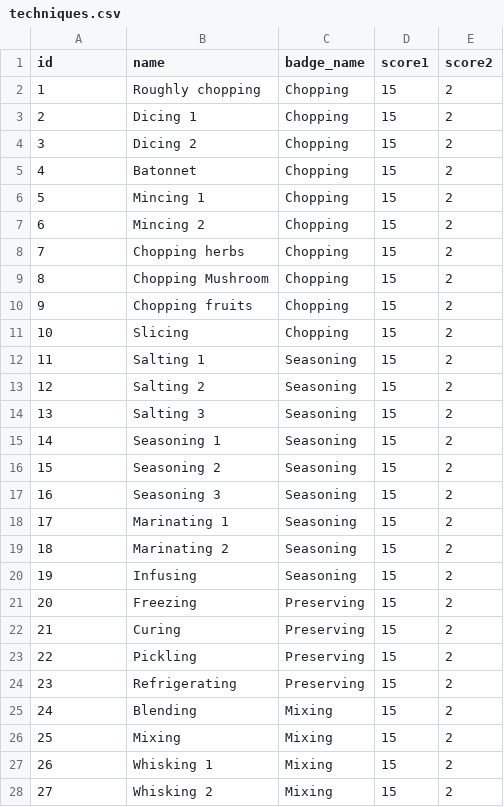
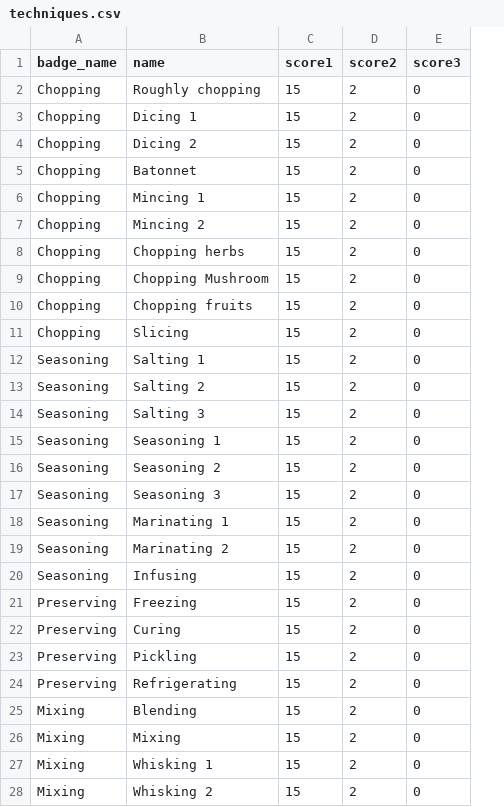
Before and after one commit to Cuukin/cuukin, a CSV file: lib/seeds/techniques.csv, drawn as a sheet; only a part is shown; removed rows and columns are numbered as before the commit, all else as after; the diff covers the shown part only; the diff names each change by its address in the sheet, - before the commit and + after, or states it on an @@ line.

```diff
--- a/lib/seeds/techniques.csv
+++ b/lib/seeds/techniques.csv
-column C (badge_name), rows 2-28: Chopping | Chopping | Chopping | Chopping | Chopping | Chopping | Chopping | Chopping | Chopping | Chopping | Seasoning | Seasoning | Seasoning | Seasoning | Seasoning | Seasoning | Seasoning | Seasoning | Seasoning | Preserving | Preserving | Preserving | Preserving | Mixing | Mixing | Mixing | Mixing
+column E (score3), rows 2-28: all 0
-A1: id
+A1: badge_name
-A2 (badge_name): 1
+A2 (badge_name): Chopping
-A3 (badge_name): 2
+A3 (badge_name): Chopping
-A4 (badge_name): 3
+A4 (badge_name): Chopping
-A5 (badge_name): 4
+A5 (badge_name): Chopping
-A6 (badge_name): 5
+A6 (badge_name): Chopping
-A7 (badge_name): 6
+A7 (badge_name): Chopping
-A8 (badge_name): 7
+A8 (badge_name): Chopping
-A9 (badge_name): 8
+A9 (badge_name): Chopping
-A10 (badge_name): 9
+A10 (badge_name): Chopping
-A11 (badge_name): 10
+A11 (badge_name): Chopping
-A12 (badge_name): 11
+A12 (badge_name): Seasoning
-A13 (badge_name): 12
+A13 (badge_name): Seasoning
-A14 (badge_name): 13
+A14 (badge_name): Seasoning
-A15 (badge_name): 14
+A15 (badge_name): Seasoning
-A16 (badge_name): 15
+A16 (badge_name): Seasoning
-A17 (badge_name): 16
+A17 (badge_name): Seasoning
-A18 (badge_name): 17
+A18 (badge_name): Seasoning
-A19 (badge_name): 18
+A19 (badge_name): Seasoning
-A20 (badge_name): 19
+A20 (badge_name): Seasoning
-A21 (badge_name): 20
+A21 (badge_name): Preserving
-A22 (badge_name): 21
+A22 (badge_name): Preserving
-A23 (badge_name): 22
+A23 (badge_name): Preserving
-A24 (badge_name): 23
+A24 (badge_name): Preserving
-A25 (badge_name): 24
+A25 (badge_name): Mixing
-A26 (badge_name): 25
+A26 (badge_name): Mixing
-A27 (badge_name): 26
+A27 (badge_name): Mixing
-A28 (badge_name): 27
+A28 (badge_name): Mixing
```
Also changed, not shown: 40 edited cells elsewhere in this file, lib/seeds/dietary_restrictions.csv, lib/seeds/ingredients.csv, 12 other files.
